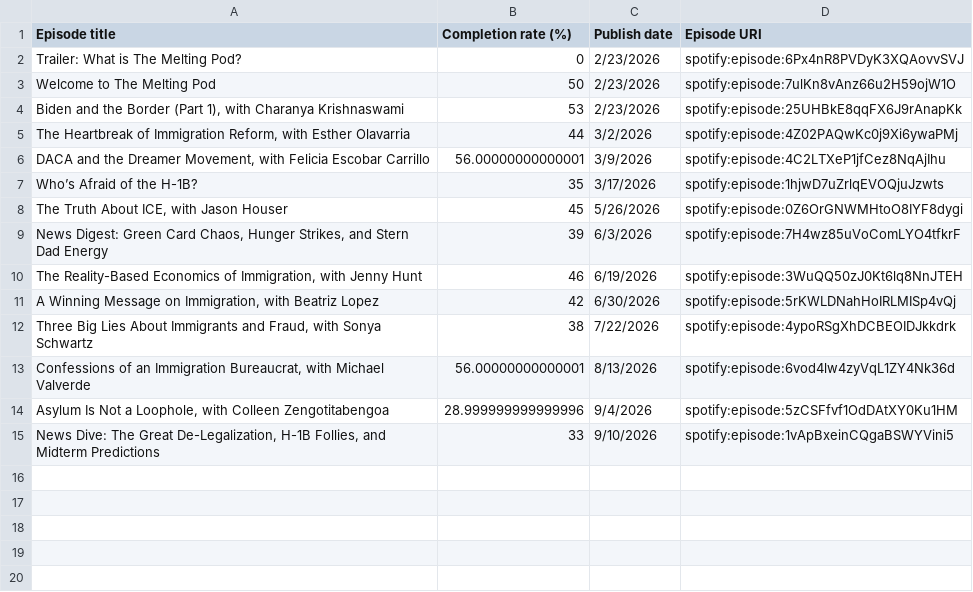
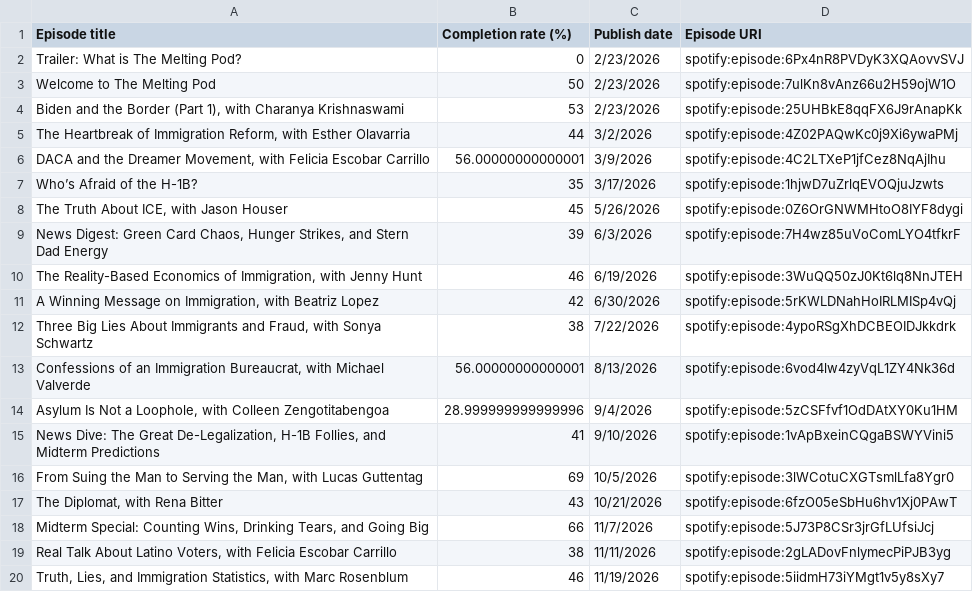
Before and after one commit to drand-prog/pod, a CSV file: data/raw/Spotify_TheMeltingPod_EpisodeCompletionRates.csv, drawn as a sheet.

```diff
--- a/data/raw/Spotify_TheMeltingPod_EpisodeCompletionRates.csv
+++ b/data/raw/Spotify_TheMeltingPod_EpisodeCompletionRates.csv
@@ -14,2 +14,7 @@ Who’s Afraid of the H-1B?,35,3/17/2026,spotify:episode:1hjwD7uZrlqEVOQjuJzwts
 "Asylum Is Not a Loophole, with Colleen Zengotitabengoa",28.999999999999996,9/4/2026,spotify:episode:5zCSFfvf1OdDAtXY0Ku1HM
-"News Dive: The Great De-Legalization, H-1B Follies, and Midterm Predictions",33,9/10/2026,spotify:episode:1vApBxeinCQgaBSWYVini5
+"News Dive: The Great De-Legalization, H-1B Follies, and Midterm Predictions",41,9/10/2026,spotify:episode:1vApBxeinCQgaBSWYVini5
+"From Suing the Man to Serving the Man, with Lucas Guttentag",69,10/5/2026,spotify:episode:3lWCotuCXGTsmlLfa8Ygr0
+"The Diplomat, with Rena Bitter",43,10/21/2026,spotify:episode:6fzO05eSbHu6hv1Xj0PAwT
+"Midterm Special: Counting Wins, Drinking Tears, and Going Big",66,11/7/2026,spotify:episode:5J73P8CSr3jrGfLUfsiJcj
+"Real Talk About Latino Voters, with Felicia Escobar Carrillo",38,11/11/2026,spotify:episode:2gLADovFnlymecPiPJB3yg
+"Truth, Lies, and Immigration Statistics, with Marc Rosenblum",46,11/19/2026,spotify:episode:5iidmH73iYMgt1v5y8sXy7
```
Also changed, not shown: data/raw/Spotify_TheMeltingPod_Engagement_all-time.csv, data/raw/Spotify_TheMeltingPod_WeekOverWeekRetention_2026-02-23-2026-11-16.csv, 8 other files.
